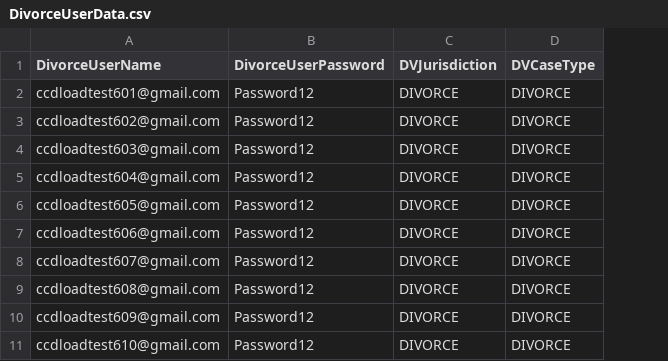
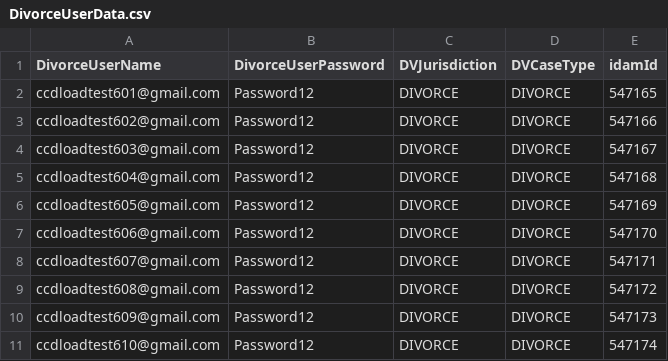
Before and after one commit to hmcts/cdm-test.performance, a CSV file: src/gatling/resources/DivorceUserData.csv, drawn as a sheet; only a part is shown; the diff names each change by its address in the sheet, - before the commit and + after, or states it on an @@ line.

```diff
--- a/src/gatling/resources/DivorceUserData.csv
+++ b/src/gatling/resources/DivorceUserData.csv
+column E (idamId), rows 2-11: 547165 | 547166 | 547167 | 547168 | 547169 | 547170 | 547171 | 547172 | 547173 | 547174
```
Also changed, not shown: src/gatling/resources/SSCSUserData.csv, 2 other files.
